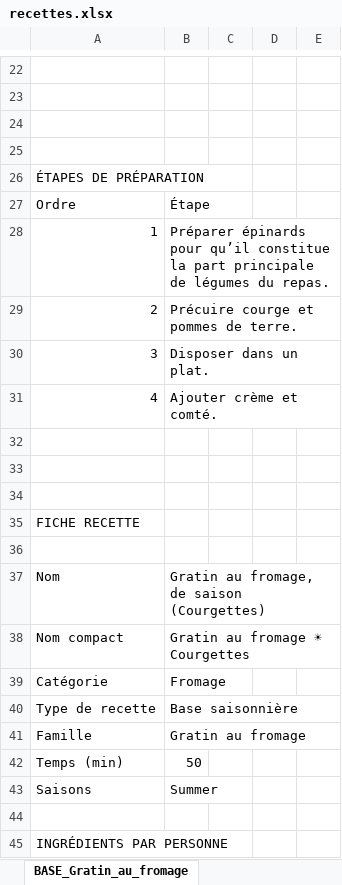
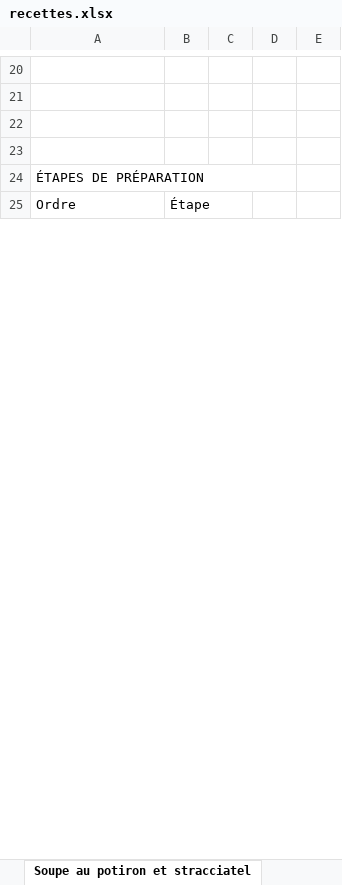
Before and after one commit to Boumchaka/Grocery-Shopping-List, an Excel workbook: recettes.xlsx, sheet Soupe au potiron et stracciatel, drawn as a sheet; only a part is shown, gaps mark what is left out; values as stored, in another font and other column widths than the file's, no cell formats; removed rows and columns are numbered as before the commit, all else as after; the diff covers the shown part only; the diff names each change by its address in the sheet, - before the commit and + after, or states it on an @@ line.

```diff
--- a/recettes.xlsx (sheet Soupe au potiron et stracciatel)
+++ b/recettes.xlsx (sheet Soupe au potiron et stracciatel)
-sheet tab: BASE_Gratin_au_fromage
+sheet tab: Soupe au potiron et stracciatel
+A24:D24 merged
-row 28: 1 | Préparer épinards pour qu’il constitue la part principale de légumes du repas.
-row 29: 2 | Précuire courge et pommes de terre.
-row 30: 3 | Disposer dans un plat.
-row 31: 4 | Ajouter crème et comté.
-row 32: (empty)
-row 33: (empty)
-row 34: (empty)
-row 35: FICHE RECETTE
-row 36: (empty)
-row 37: Nom | Gratin au fromage, de saison (Courgettes)
-row 38: Nom compact | Gratin au fromage ☀ Courgettes
-row 39: Catégorie | Fromage
-row 40: Type de recette | Base saisonnière
-row 41: Famille | Gratin au fromage
-row 42: Temps (min) | 50
-row 43: Saisons | Summer
-row 44: (empty)
-row 45: INGRÉDIENTS PAR PERSONNE
```
Also changed, not shown: 2 added rows, 88 removed rows, 15 edited cells and merged cells elsewhere in this sheet, sheet Risotto au parmesan, sheet Curry de légumes et riz, sheet Ratatouille et semoule, sheet Dahl lentilles corail, riz et c, sheet Lasagne aux épinards et salade, sheet Galettes de légumes et quinoa, 18 more sheets, other sheet tabs, cell formats, hidden cells, 3 other files.
